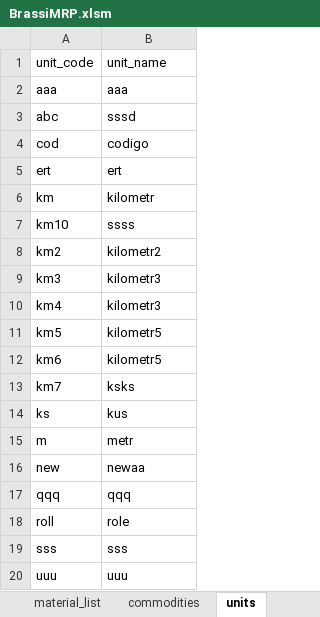
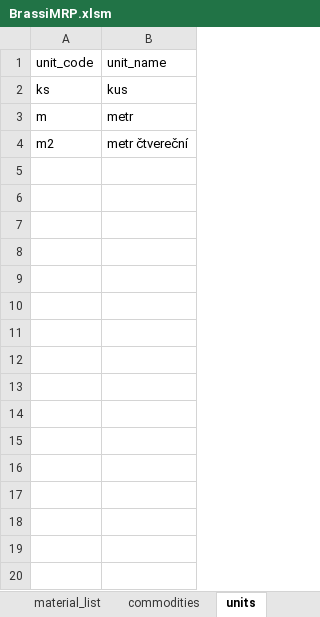
Before and after one commit to zajanaza/BraasiMRPVBA, an Excel workbook: BrassiMRP.xlsm, sheet units, drawn as a sheet; values as stored, in another font and other column widths than the file's, no borders; table styles not drawn; removed rows and columns are numbered as before the commit, all else as after; the diff names each change by its address in the sheet, - before the commit and + after, or states it on an @@ line.

```diff
--- a/BrassiMRP.xlsm (sheet units)
+++ b/BrassiMRP.xlsm (sheet units)
-row 2: aaa | aaa
-row 3: abc | sssd
-row 4: cod | codigo
-row 5: ert | ert
-row 6: km | kilometr
-row 7: km10 | ssss
-row 8: km2 | kilometr2
-row 9: km3 | kilometr3
-row 10: km4 | kilometr3
-row 11: km5 | kilometr5
-row 12: km6 | kilometr5
-row 13: km7 | ksks
-row 16: new | newaa
-row 17: qqq | qqq
-row 18: roll | role
-row 19: sss | sss
-row 20: uuu | uuu
+row 4: m2 | metr čtvereční
```
Also changed, not shown: sheet stock_on_hand, sheet material_list, sheet planner, sheet commodities, sheet mynotes, sheet locations, other sheet tabs, hidden cells, charts or pictures, BraasiDB.xlsx, 4 other files.
